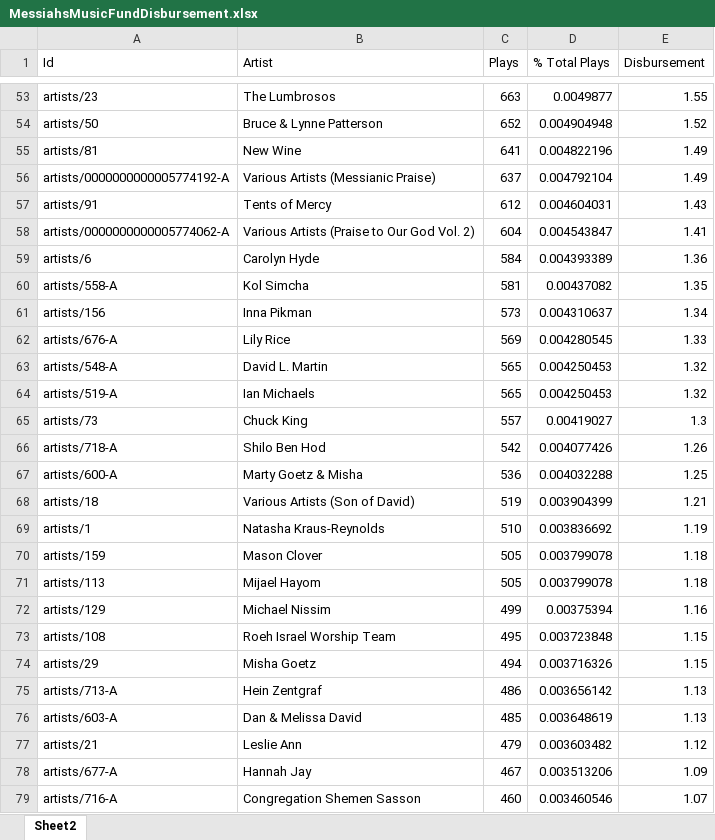
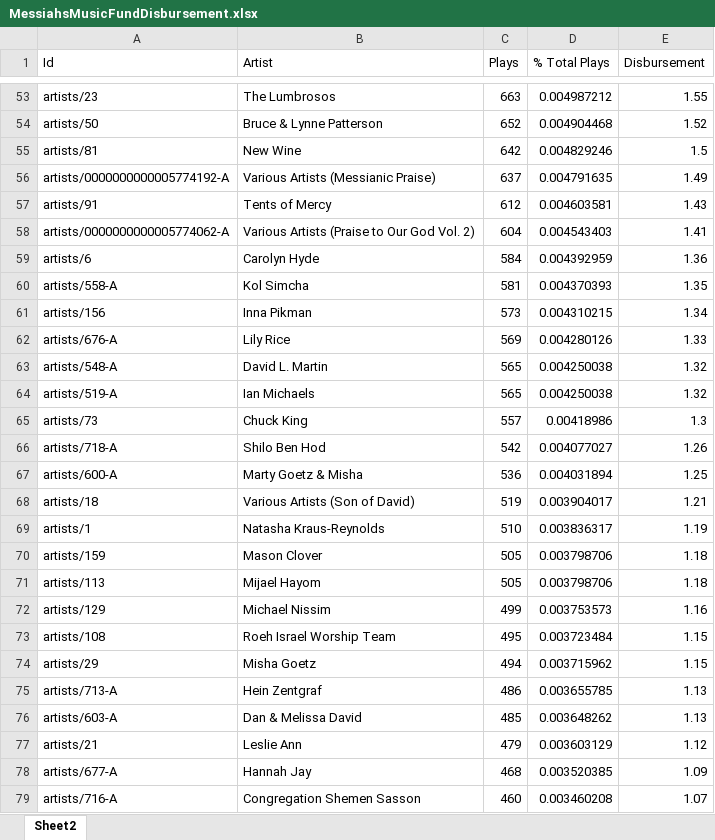
Before and after one commit to JudahGabriel/Chavah, an Excel workbook: MessiahsMusicFundDisbursement.xlsx, sheet Sheet2, drawn as a sheet; only a part is shown, gaps mark what is left out; values as stored, in another font and other column widths than the file's, no borders; table styles not drawn; the diff covers the shown part only; the diff names each change by its address in the sheet, - before the commit and + after, or states it on an @@ line.

```diff
--- a/MessiahsMusicFundDisbursement.xlsx (sheet Sheet2)
+++ b/MessiahsMusicFundDisbursement.xlsx (sheet Sheet2)
-D53 (% Total Plays): 0.0049877
+D53 (% Total Plays): 0.004987212
-D54 (% Total Plays): 0.004904948
+D54 (% Total Plays): 0.004904468
-C55 (Plays): 641
+C55 (Plays): 642
-D55 (% Total Plays): 0.004822196
+D55 (% Total Plays): 0.004829246
-E55 (Disbursement): 1.49
+E55 (Disbursement): 1.5
-D56 (% Total Plays): 0.004792104
+D56 (% Total Plays): 0.004791635
-D57 (% Total Plays): 0.004604031
+D57 (% Total Plays): 0.004603581
-D58 (% Total Plays): 0.004543847
+D58 (% Total Plays): 0.004543403
-D59 (% Total Plays): 0.004393389
+D59 (% Total Plays): 0.004392959
-D60 (% Total Plays): 0.00437082
+D60 (% Total Plays): 0.004370393
-D61 (% Total Plays): 0.004310637
+D61 (% Total Plays): 0.004310215
-D62 (% Total Plays): 0.004280545
+D62 (% Total Plays): 0.004280126
-D63:D64 (% Total Plays): 0.004250453
+D63:D64 (% Total Plays): 0.004250038
-D65 (% Total Plays): 0.00419027
+D65 (% Total Plays): 0.00418986
-D66 (% Total Plays): 0.004077426
+D66 (% Total Plays): 0.004077027
-D67 (% Total Plays): 0.004032288
+D67 (% Total Plays): 0.004031894
-D68 (% Total Plays): 0.003904399
+D68 (% Total Plays): 0.003904017
-D69 (% Total Plays): 0.003836692
+D69 (% Total Plays): 0.003836317
-D70:D71 (% Total Plays): 0.003799078
+D70:D71 (% Total Plays): 0.003798706
-D72 (% Total Plays): 0.00375394
+D72 (% Total Plays): 0.003753573
-D73 (% Total Plays): 0.003723848
+D73 (% Total Plays): 0.003723484
-D74 (% Total Plays): 0.003716326
+D74 (% Total Plays): 0.003715962
-D75 (% Total Plays): 0.003656142
+D75 (% Total Plays): 0.003655785
-D76 (% Total Plays): 0.003648619
+D76 (% Total Plays): 0.003648262
-D77 (% Total Plays): 0.003603482
+D77 (% Total Plays): 0.003603129
-C78 (Plays): 467
+C78 (Plays): 468
-D78 (% Total Plays): 0.003513206
+D78 (% Total Plays): 0.003520385
-D79 (% Total Plays): 0.003460546
+D79 (% Total Plays): 0.003460208
```
Also changed, not shown: 1 added row, 1 removed row and 278 edited cells elsewhere in this sheet, 2 other files.
